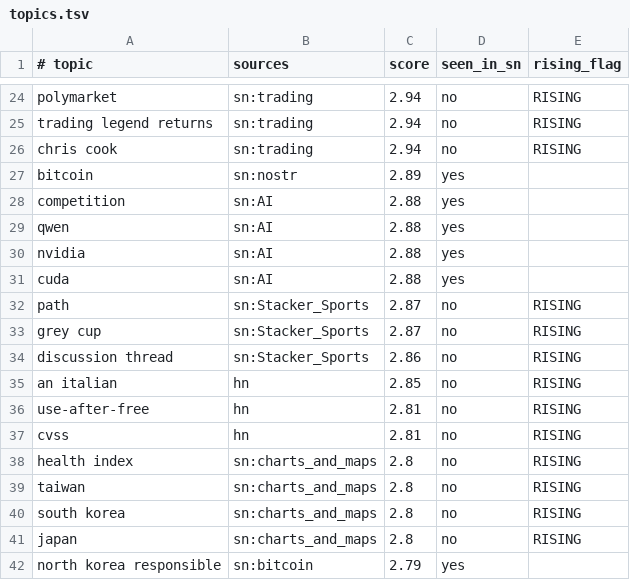
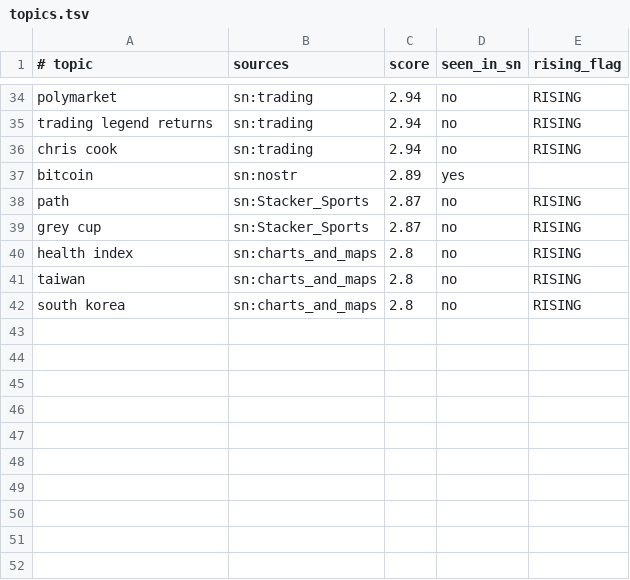
Before and after one commit to JuanPabloUAO/sn-monetization-runtime, a TSV file: data/trending/topics.tsv, drawn as a sheet; only a part is shown, gaps mark what is left out; the diff covers the shown part only.

```diff
--- a/data/trending/topics.tsv
+++ b/data/trending/topics.tsv
@@ -27,12 +37,4 @@ chris cook	sn:trading	2.94	no	RISING
 bitcoin	sn:nostr	2.89	yes	
-competition	sn:AI	2.88	yes	
-qwen	sn:AI	2.88	yes	
-nvidia	sn:AI	2.88	yes	
-cuda	sn:AI	2.88	yes	
 path	sn:Stacker_Sports	2.87	no	RISING
 grey cup	sn:Stacker_Sports	2.87	no	RISING
-discussion thread	sn:Stacker_Sports	2.86	no	RISING
-an italian	hn	2.85	no	RISING
-use-after-free	hn	2.81	no	RISING
-cvss	hn	2.81	no	RISING
 health index	sn:charts_and_maps	2.8	no	RISING
@@ -40,3 +42 @@ taiwan	sn:charts_and_maps	2.8	no	RISING
 south korea	sn:charts_and_maps	2.8	no	RISING
-japan	sn:charts_and_maps	2.8	no	RISING
-north korea responsible	sn:bitcoin	2.79	yes	
```
Also changed, not shown: 15 added rows, 5 removed rows and 7 edited cells elsewhere in this file.
